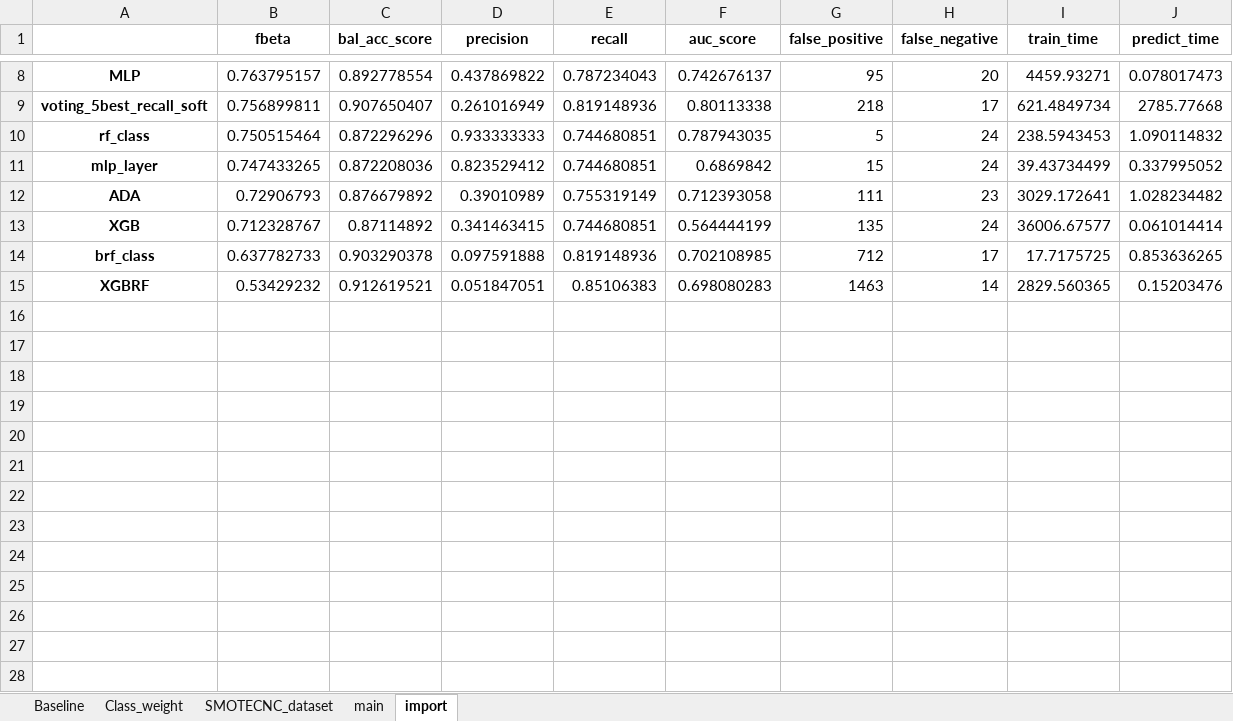
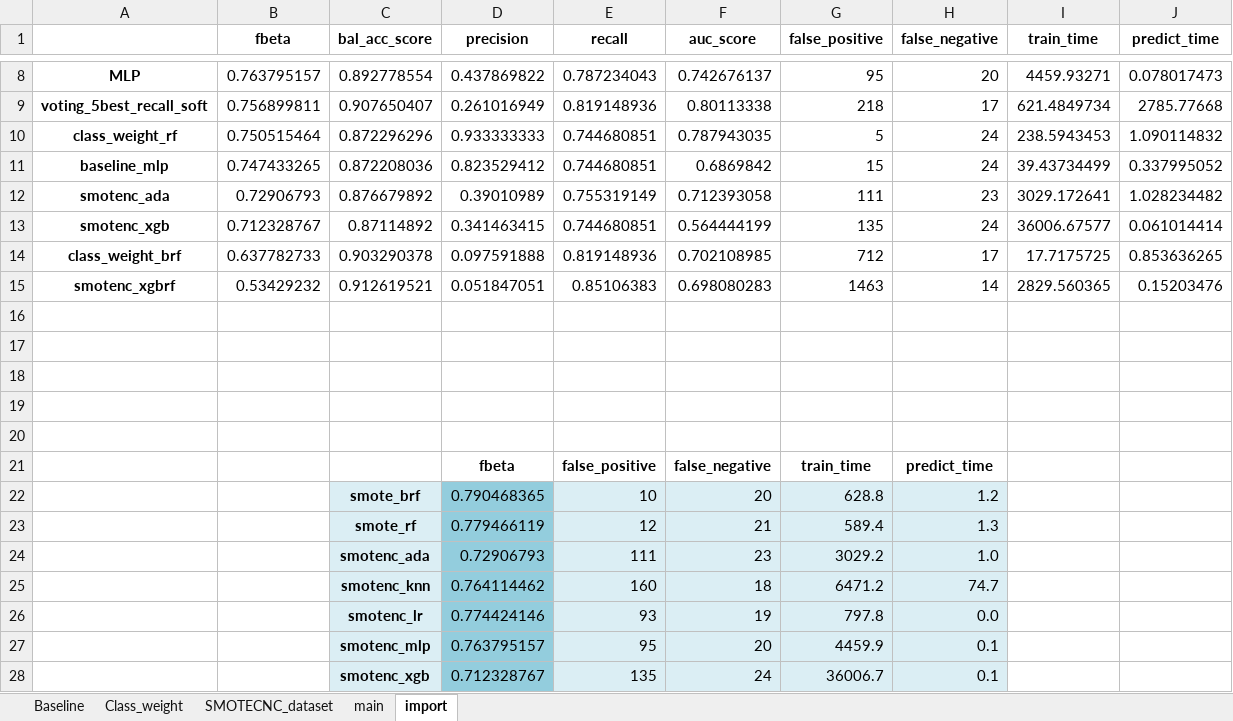
Before and after one commit to xmarkx/fraud_detection, an Excel workbook: balanced_dataset_results_UPDATED.xlsx, sheet import, drawn as a sheet; only a part is shown, gaps mark what is left out; values as stored, in another font and other column widths than the file's, no borders; the diff covers the shown part only; the diff names each change by its address in the sheet, - before the commit and + after, or states it on an @@ line.

```diff
--- a/balanced_dataset_results_UPDATED.xlsx (sheet import)
+++ b/balanced_dataset_results_UPDATED.xlsx (sheet import)
-A10: rf_class
+A10: class_weight_rf
-A11: mlp_layer
+A11: baseline_mlp
-A12: ADA
+A12: smotenc_ada
-A13: XGB
+A13: smotenc_xgb
-A14: brf_class
+A14: class_weight_brf
-A15: XGBRF
+A15: smotenc_xgbrf
+row 16: (empty)
+row 17: (empty)
+row 18: (empty)
+row 19: (empty)
+row 20: (empty)
+row 21:  |  |  | fbeta | false_positive | false_negative | train_time | predict_time
+row 22:  |  | smote_brf | 0.790468365 | 10 | 20 | 628.8 | 1.2
+row 23:  |  | smote_rf | 0.779466119 | 12 | 21 | 589.4 | 1.3
+row 24:  |  | smotenc_ada | 0.72906793 | 111 | 23 | 3029.2 | 1.0
+row 25:  |  | smotenc_knn | 0.764114462 | 160 | 18 | 6471.2 | 74.7
+row 26:  |  | smotenc_lr | 0.774424146 | 93 | 19 | 797.8 | 0.0
+row 27:  |  | smotenc_mlp | 0.763795157 | 95 | 20 | 4459.9 | 0.1
+row 28:  |  | smotenc_xgb | 0.712328767 | 135 | 24 | 36006.7 | 0.1
```
Also changed, not shown: 39 added rows elsewhere in this sheet, sheet main, 17 other files.
